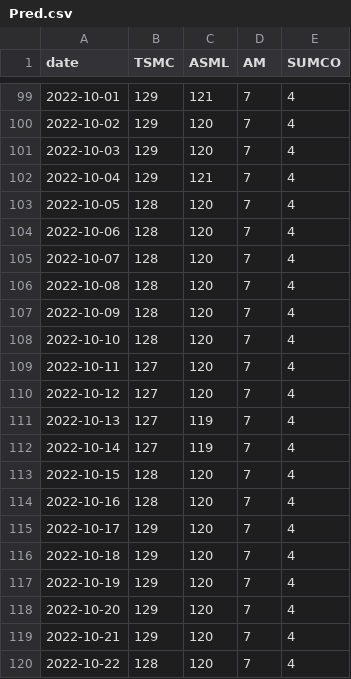
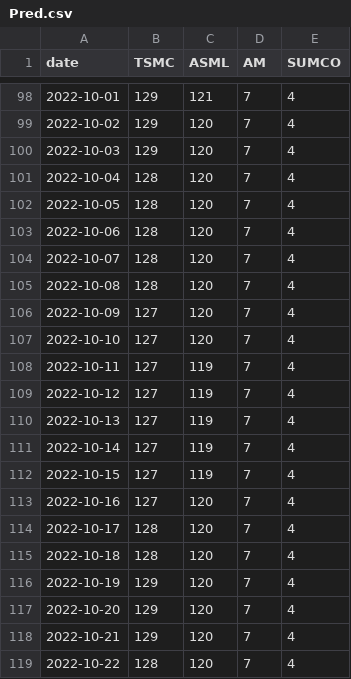
Before and after one commit to ENSREG/NYCU_CLOUD_NATIVE_FINAL, a CSV file: images/crawler/data/Pred.csv, drawn as a sheet; only a part is shown, gaps mark what is left out; the diff covers the shown part only.

```diff
--- a/images/crawler/data/Pred.csv
+++ b/images/crawler/data/Pred.csv
@@ -101,3 +100,3 @@ date,TSMC,ASML,AM,SUMCO
 2022-10-03,129,120,7,4
-2022-10-04,129,121,7,4
+2022-10-04,128,120,7,4
 2022-10-05,128,120,7,4
@@ -106,12 +105,12 @@ date,TSMC,ASML,AM,SUMCO
 2022-10-08,128,120,7,4
-2022-10-09,128,120,7,4
-2022-10-10,128,120,7,4
-2022-10-11,127,120,7,4
-2022-10-12,127,120,7,4
+2022-10-09,127,120,7,4
+2022-10-10,127,120,7,4
+2022-10-11,127,119,7,4
+2022-10-12,127,119,7,4
 2022-10-13,127,119,7,4
 2022-10-14,127,119,7,4
-2022-10-15,128,120,7,4
-2022-10-16,128,120,7,4
-2022-10-17,129,120,7,4
-2022-10-18,129,120,7,4
+2022-10-15,127,119,7,4
+2022-10-16,127,120,7,4
+2022-10-17,128,120,7,4
+2022-10-18,128,120,7,4
 2022-10-19,129,120,7,4
```
Also changed, not shown: 1 removed row and 184 edited cells elsewhere in this file, images/crawler/data/GroundTruth.csv.
